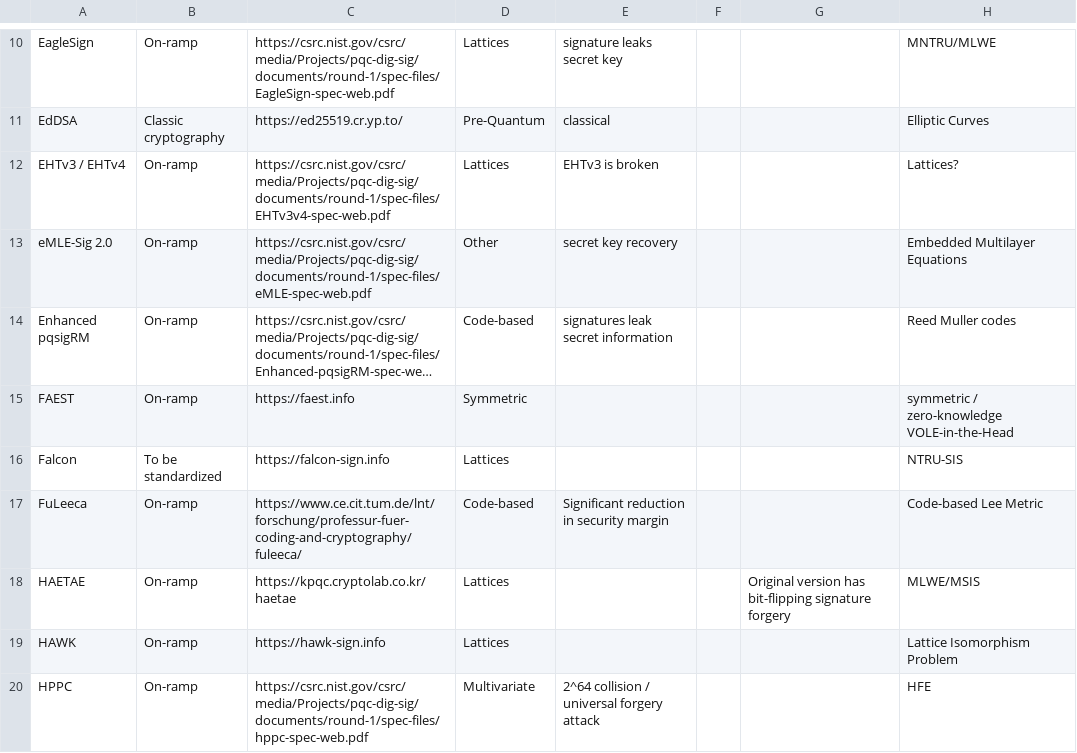
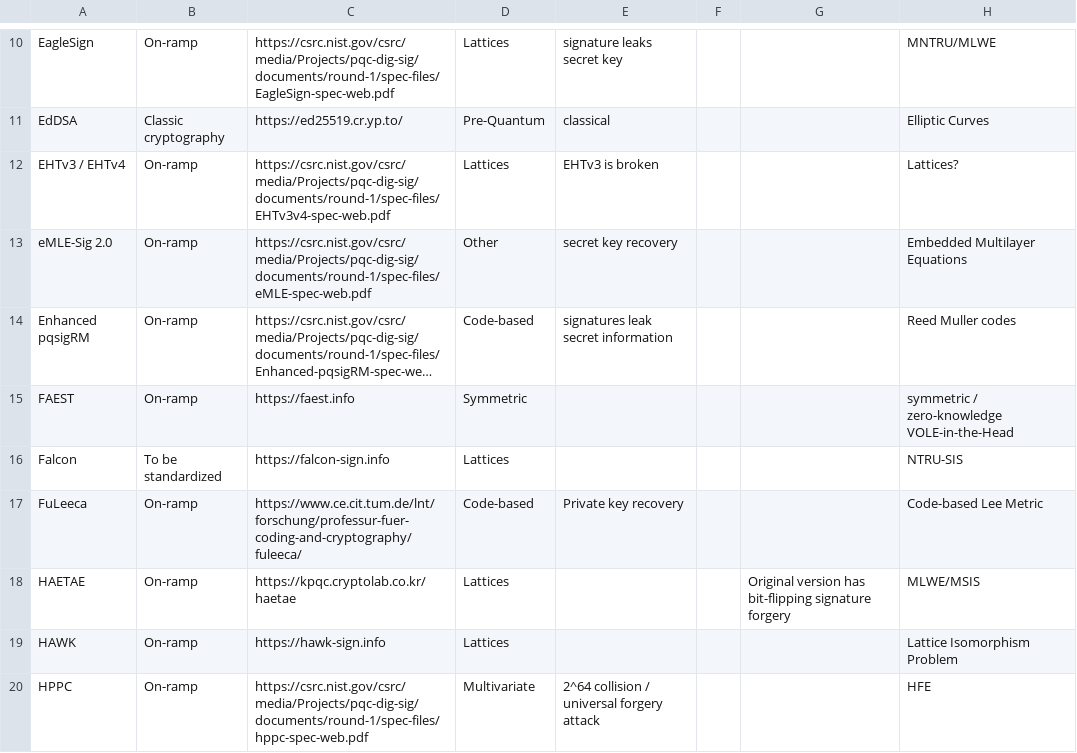
Before and after one commit to PQShield/nist-sigs-zoo, a CSV file: data/schemes.csv, drawn as a sheet; only a part is shown, gaps mark what is left out; long unchanged cells end in ….

Commit message:
FuLeeca is more broken now

```diff
--- a/data/schemes.csv
+++ b/data/schemes.csv
@@ -16,3 +16,3 @@ FAEST,On-ramp,https://faest.info,Symmetric,,,,symmetric / zero-knowledge VOLE-in
 Falcon,To be standardized,https://falcon-sign.info,Lattices,,,,NTRU-SIS
-FuLeeca,On-ramp,https://www.ce.cit.tum.de/lnt/forschung/professur-fuer-coding-and-cryptography/fuleeca/,Code-based,Significant reduction in security margin,,,Code-based Lee Metric
+FuLeeca,On-ramp,https://www.ce.cit.tum.de/lnt/forschung/professur-fuer-coding-and-cryptography/fuleeca/,Code-based,Private key recovery,,,Code-based Lee Metric
 HAETAE,On-ramp,https://kpqc.cryptolab.co.kr/haetae,Lattices,,,Original version has bit-flipping signature forgery,MLWE/MSIS
```
